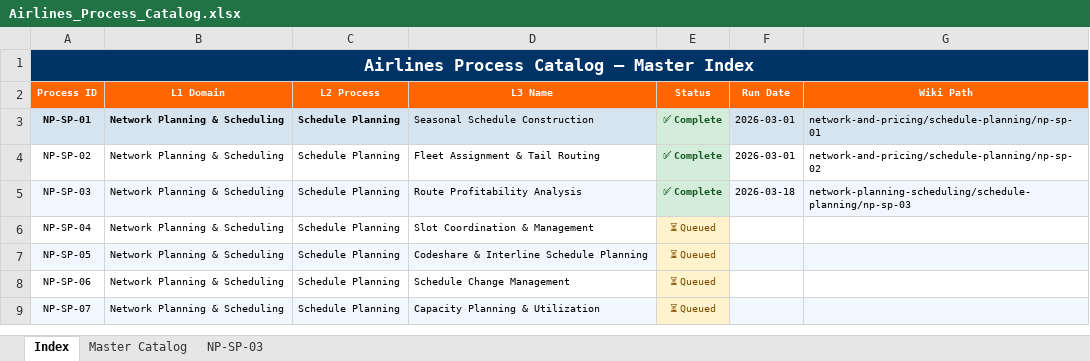
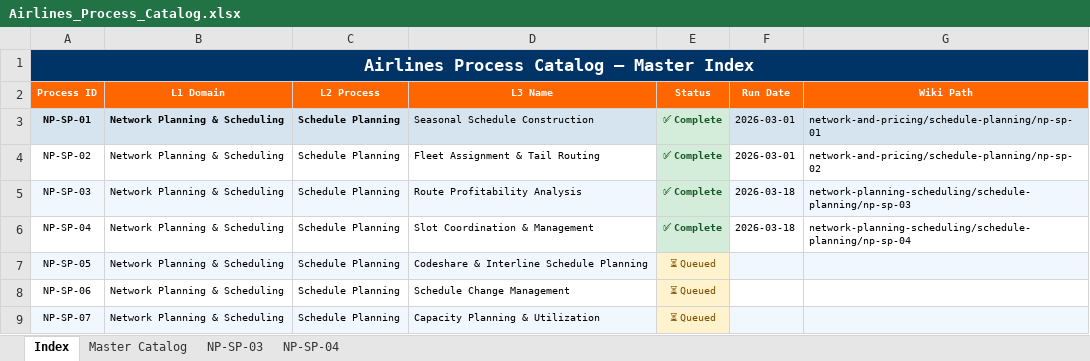
Before and after one commit to ghatk047/airline-process-wiki, an Excel workbook: data/Airlines_Process_Catalog.xlsx, sheet Index, drawn as a sheet; only a part is shown; values as stored, in another font and other column widths than the file's, no borders; the diff names each change by its address in the sheet, - before the commit and + after, or states it on an @@ line.

Commit message:
Add NP-SP-04: Slot Coordination & Management — L4 steps, BPMN, slides, wiki page

```diff
--- a/data/Airlines_Process_Catalog.xlsx (sheet Index)
+++ b/data/Airlines_Process_Catalog.xlsx (sheet Index)
+sheet tab: NP-SP-04
-E6 (Status): ⏳ Queued
+E6 (Status): ✅ Complete
@@ E6 fill: #FFF3CD → #D4EDDA, bold: off → on, text colour: #7F4F00 → #155724 @@
-F6 (Run Date): (empty)
+F6 (Run Date): 2026-03-18
-G6 (Wiki Path): (empty)
+G6 (Wiki Path): network-planning-scheduling/schedule-planning/np-sp-04
```
Also changed, not shown: sheet Master Catalog, 8 other files.
